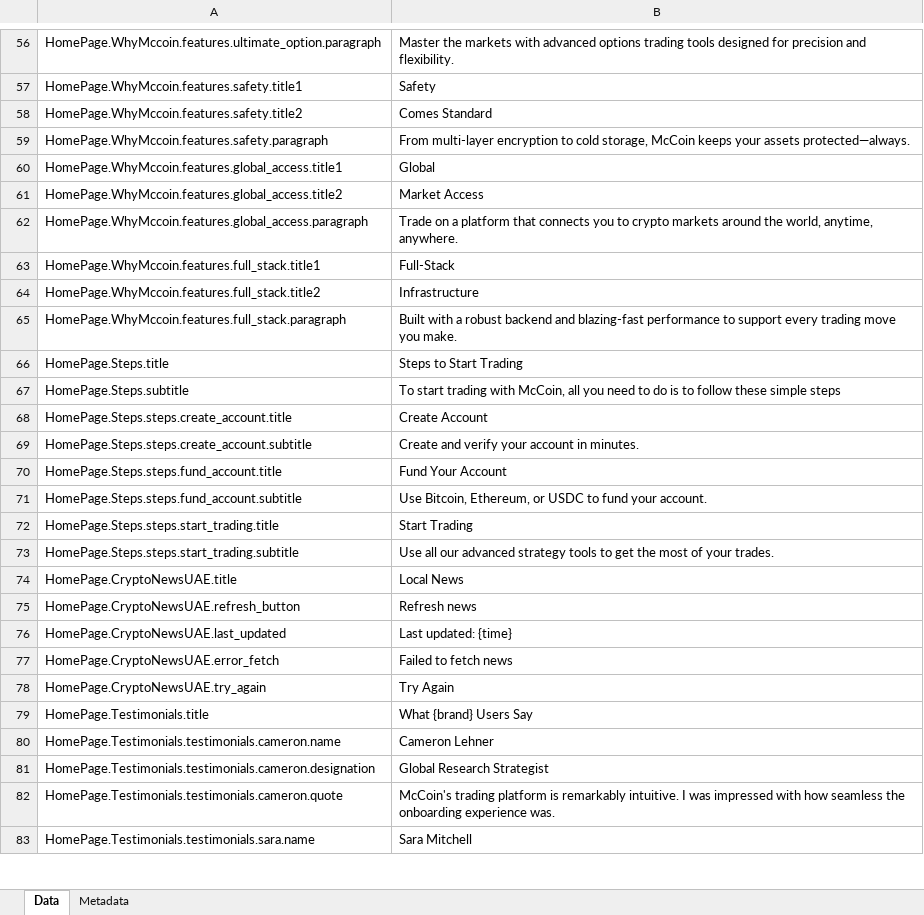
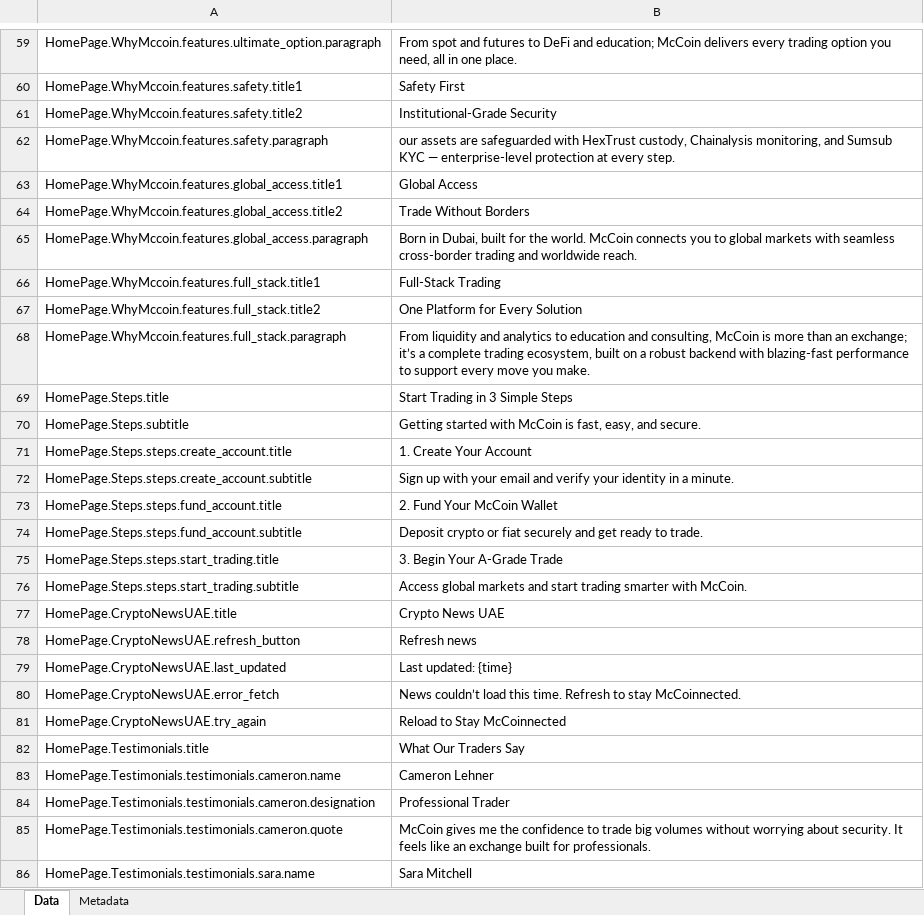
Before and after one commit to jarko1985/McCoin_New_Website, an Excel workbook: messages/en.xlsx, sheet Data, drawn as a sheet; only a part is shown, gaps mark what is left out; values as stored, in another font and other column widths than the file's, no borders; addresses are those after the commit; the diff covers the shown part only; the diff names each change by its address in the sheet, - before the commit and + after, or states it on an @@ line.

```diff
--- a/messages/en.xlsx (sheet Data)
+++ b/messages/en.xlsx (sheet Data)
-B59: Master the markets with advanced options trading tools designed for precision and flexibility.
+B59: From spot and futures to DeFi and education; McCoin delivers every trading option you need, all in one place.
-B60: Safety
+B60: Safety First
-B61: Comes Standard
+B61: Institutional-Grade Security
-B62: From multi-layer encryption to cold storage, McCoin keeps your assets protected—always.
+B62: our assets are safeguarded with HexTrust custody, Chainalysis monitoring, and Sumsub KYC — enterprise-level protection at every step.
-B63: Global
+B63: Global Access
-B64: Market Access
+B64: Trade Without Borders
-B65: Trade on a platform that connects you to crypto markets around the world, anytime, anywhere.
+B65: Born in Dubai, built for the world. McCoin connects you to global markets with seamless cross-border trading and worldwide reach.
-B66: Full-Stack
+B66: Full-Stack Trading
-B67: Infrastructure
+B67: One Platform for Every Solution
-B68: Built with a robust backend and blazing-fast performance to support every trading move you…
+B68: From liquidity and analytics to education and consulting, McCoin is more than an exchange; it’s a complete trading ecosystem, built on a robust backend with blazing-fast performance to support every move you…
-B69: Steps to Start Trading
+B69: Start Trading in 3 Simple Steps
-B70: To start trading with McCoin, all you need to do is to follow these simple steps
+B70: Getting started with McCoin is fast, easy, and secure.
-B71: Create Account
+B71: 1. Create Your Account
-B72: Create and verify your account in minutes.
+B72: Sign up with your email and verify your identity in a minute.
-B73: Fund Your Account
+B73: 2. Fund Your McCoin Wallet
-B74: Use Bitcoin, Ethereum, or USDC to fund your account.
+B74: Deposit crypto or fiat securely and get ready to trade.
-B75: Start Trading
+B75: 3. Begin Your A-Grade Trade
-B76: Use all our advanced strategy tools to get the most of your trades.
+B76: Access global markets and start trading smarter with McCoin.
-B77: Local News
+B77: Crypto News UAE
-B80: Failed to fetch news
+B80: News couldn’t load this time. Refresh to stay McCoinnected.
-B81: Try Again
+B81: Reload to Stay McCoinnected
-B82: What {brand} Users Say
+B82: What Our Traders Say
-B84: Global Research Strategist
+B84: Professional Trader
-B85: McCoin's trading platform is remarkably intuitive. I was impressed with how seamless the onboarding experience was.
+B85: McCoin gives me the confidence to trade big volumes without worrying about security. It feels like an exchange built for professionals.
```
Also changed, not shown: 139 added rows, 11 removed rows, 21 moved rows and 68 edited cells elsewhere in this sheet, sheet Metadata, 23 other files.
